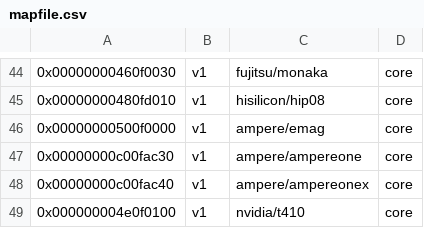
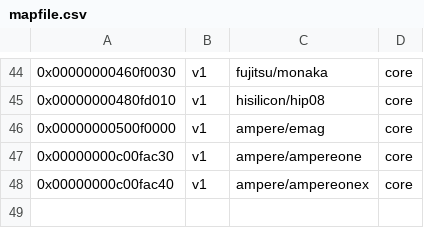
Before and after one commit to nirmoy/NV-Kernels, a CSV file: tools/perf/pmu-events/arch/arm64/mapfile.csv, drawn as a sheet; only a part is shown, gaps mark what is left out.

```diff
--- a/tools/perf/pmu-events/arch/arm64/mapfile.csv
+++ b/tools/perf/pmu-events/arch/arm64/mapfile.csv
@@ -48,2 +48 @@
 0x00000000c00fac40,v1,ampere/ampereonex,core
-0x000000004e0f0100,v1,nvidia/t410,core
```
Also changed, not shown: 19 other files.
